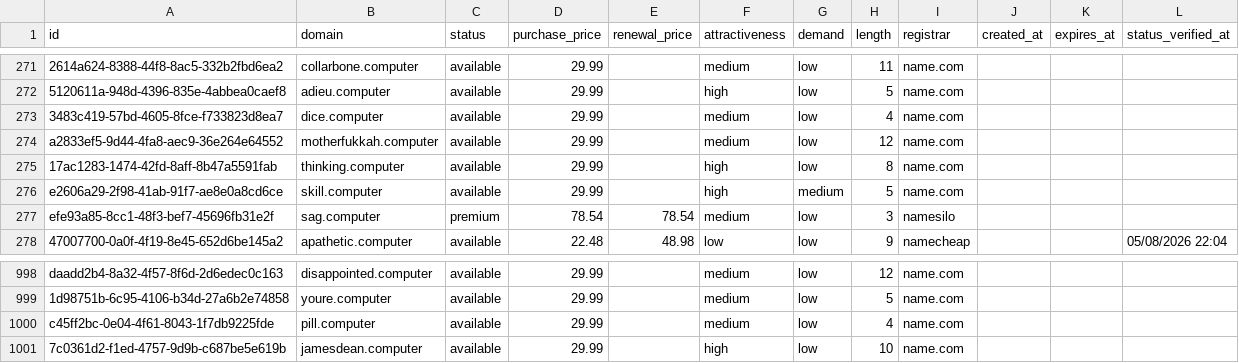
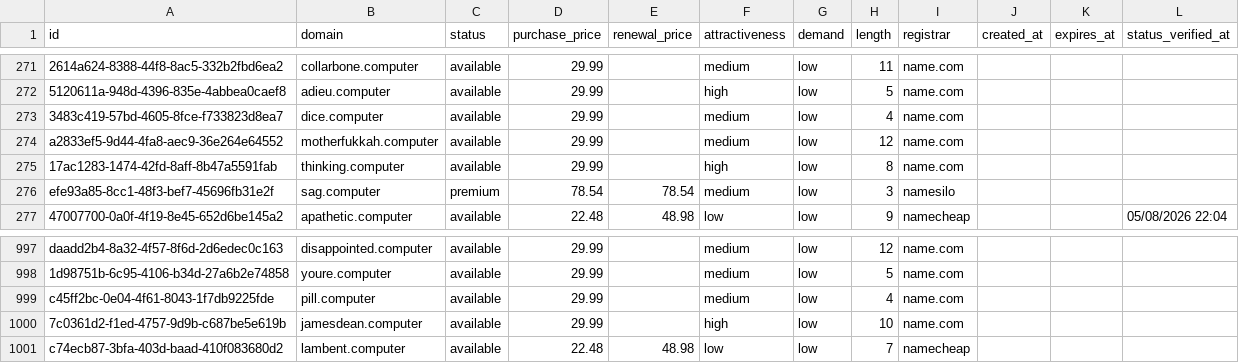
Before and after one commit to UniqueDomains/computer-oneword-domains, a CSV file: computer.csv, drawn as a sheet; only a part is shown, gaps mark what is left out; removed rows and columns are numbered as before the commit, all else as after; the diff names each change by its address in the sheet, - before the commit and + after, or states it on an @@ line.

Commit message:
Domains update

```diff
--- a/computer.csv
+++ b/computer.csv
-row 276: e2606a29-2f98-41ab-91f7-ae8e0a8cd6ce | skill.computer | available | 29.99 |  | high | medium | 5 | name.com
+row 1001: c74ecb87-3bfa-403d-baad-410f083680d2 | lambent.computer | available | 22.48 | 48.98 | low | low | 7 | namecheap
```
Also changed, not shown: 4 other files.
